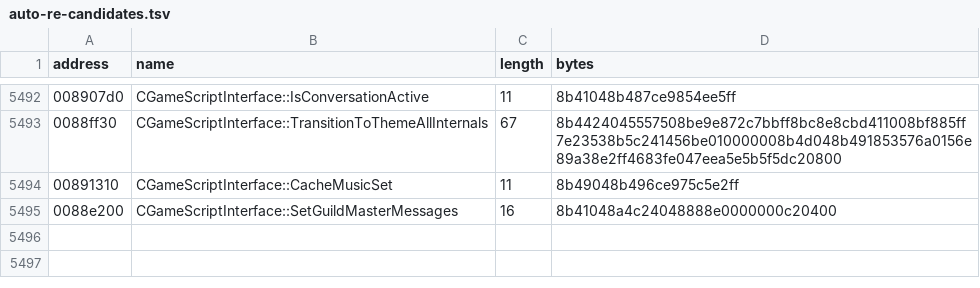
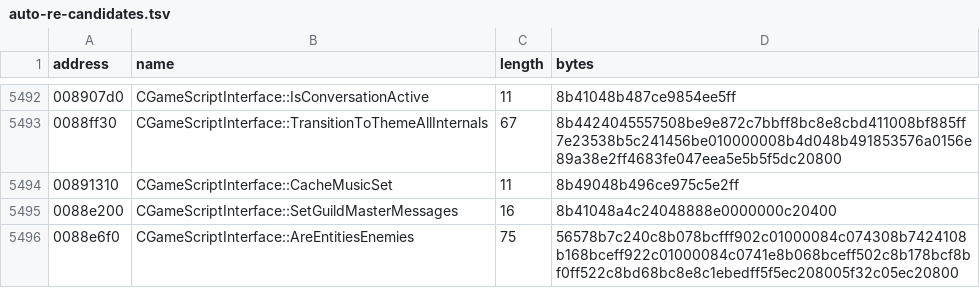
Before and after one commit to BuffJesus/FableDecomp, a TSV file: rebuild/oracles/auto-re-candidates.tsv, drawn as a sheet; only a part is shown, gaps mark what is left out; the diff names each change by its address in the sheet, - before the commit and + after, or states it on an @@ line.

```diff
--- a/rebuild/oracles/auto-re-candidates.tsv
+++ b/rebuild/oracles/auto-re-candidates.tsv
+row 5496: 0088e6f0 | CGameScriptInterface::AreEntitiesEnemies | 75 | 56578b7c240c8b078bcfff902c01000084c074308b7424108b168bceff922c01000084c0741e8b068bceff502c8b178bcf8bf0ff522c8bd68bc8e8c1ebedff5f5ec208005f32c05ec20800
```
Also changed, not shown: 3 other files.
